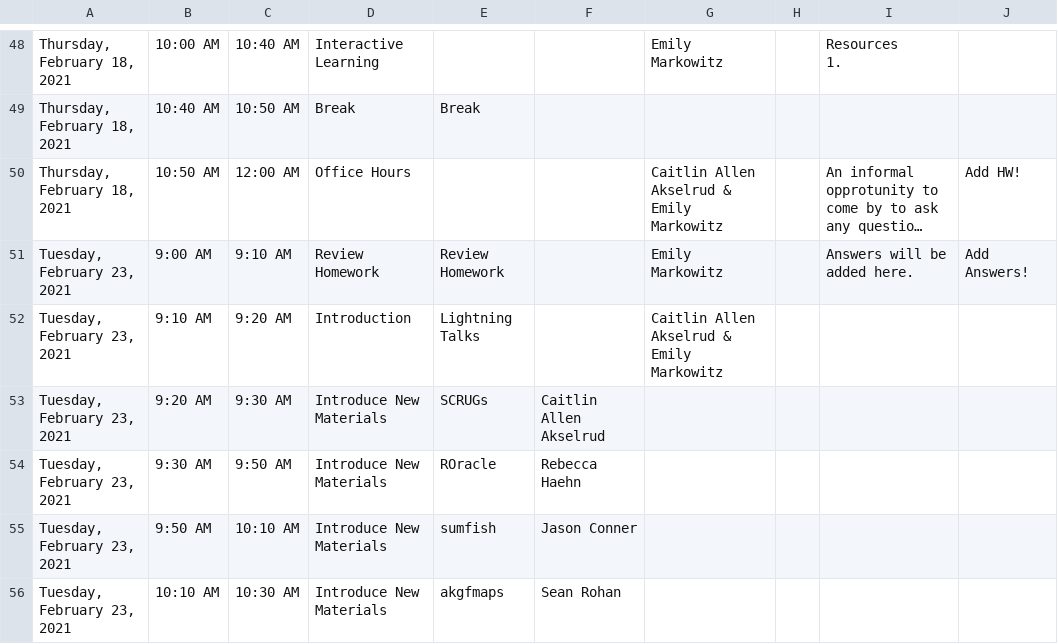
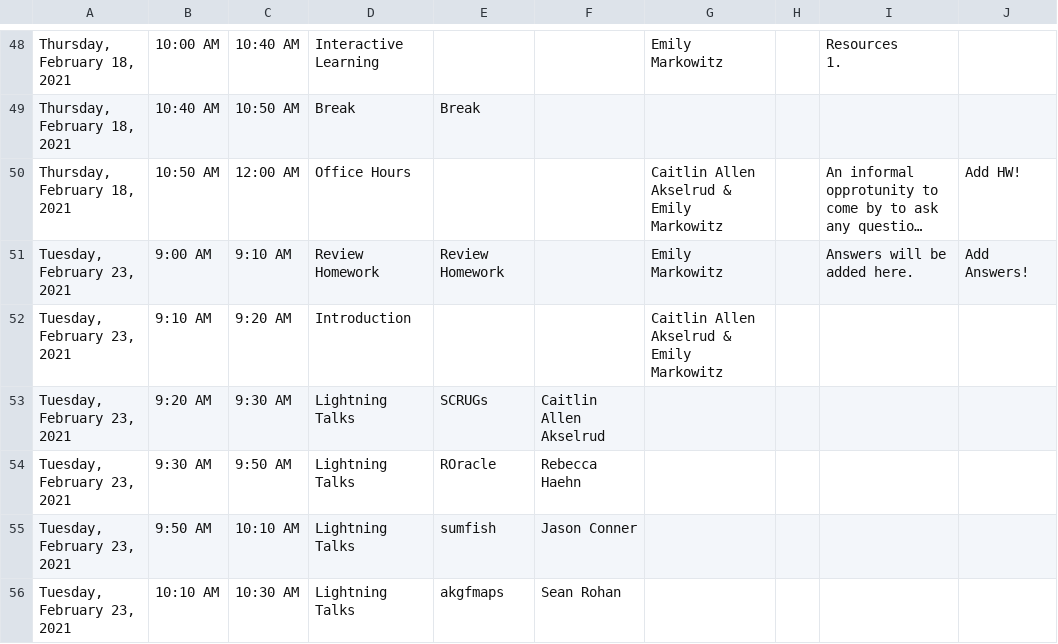
Before and after one commit to EmilyMarkowitz-NOAA/FishR101, a CSV file: R Workshop Detailed Schedule.csv, drawn as a sheet; only a part is shown, gaps mark what is left out; long unchanged cells end in …; the diff covers the shown part only; the diff names each change by its address in the sheet, - before the commit and + after, or states it on an @@ line.

```diff
--- a/R Workshop Detailed Schedule.csv
+++ b/R Workshop Detailed Schedule.csv
-E52: Lightning Talks
+E52: (empty)
-D53:D56: Introduce New Materials
+D53:D56: Lightning Talks
```
Also changed, not shown: 7 edited cells elsewhere in this file, 7 other files.
